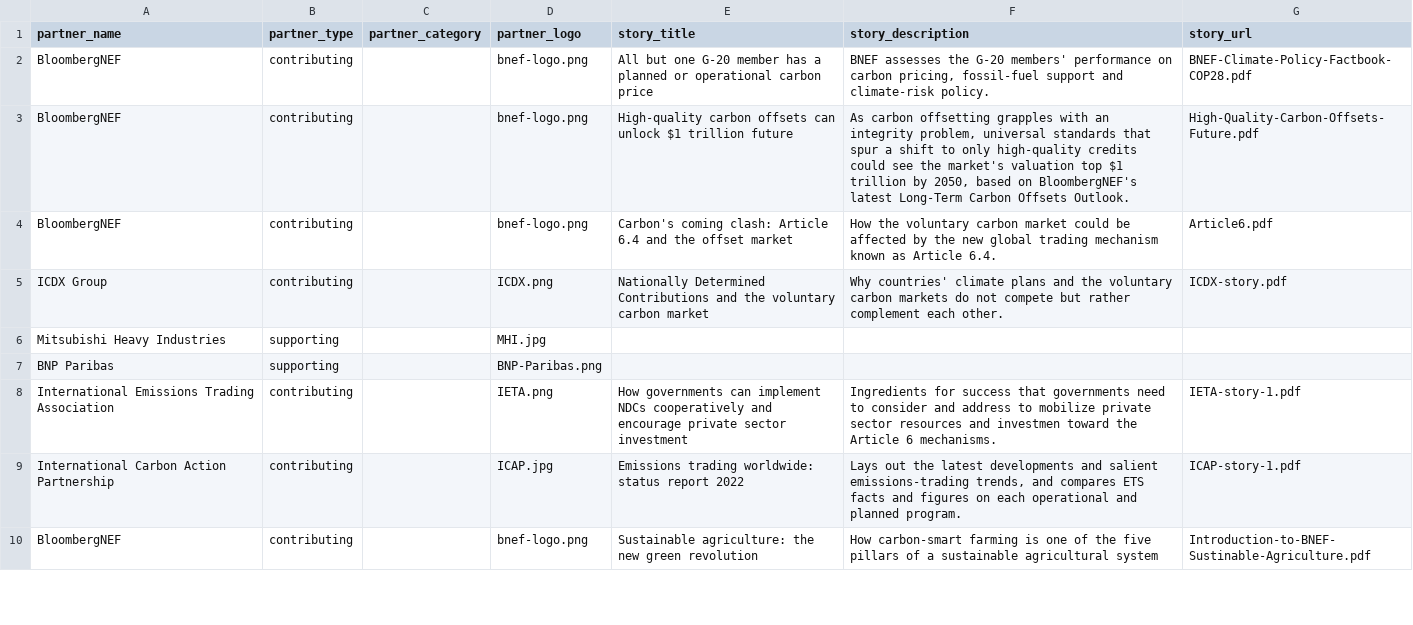
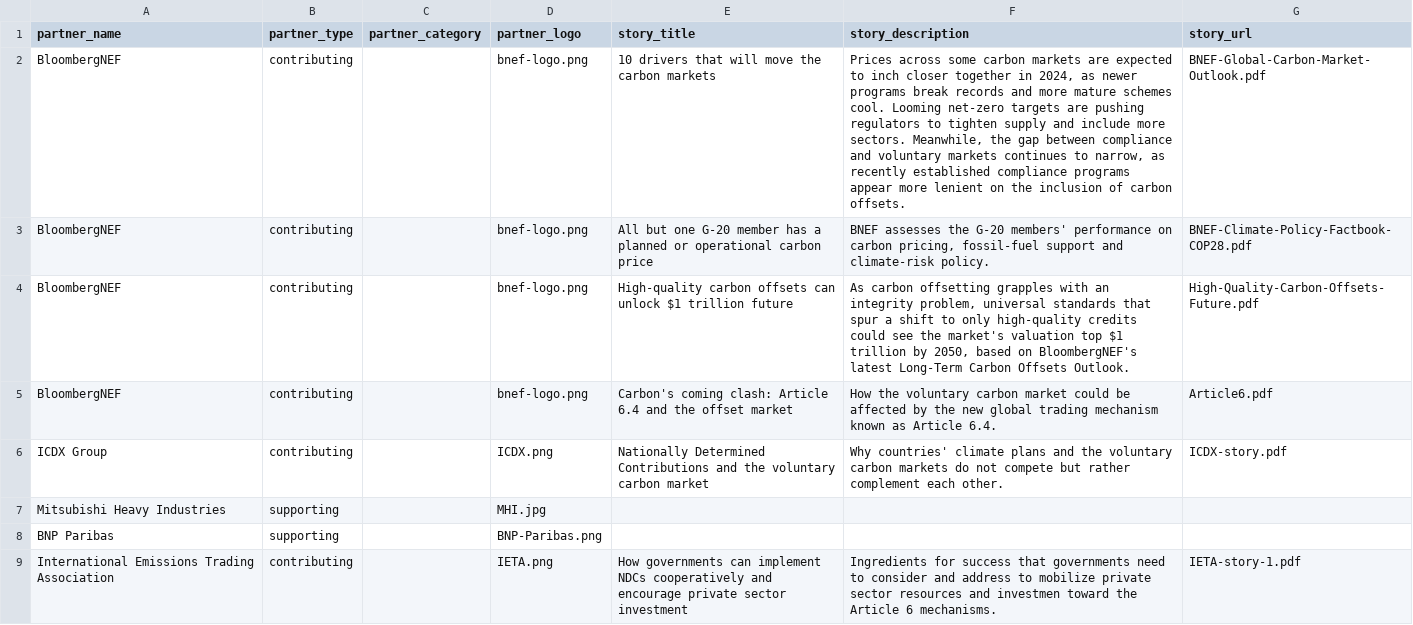
Before and after one commit to carbon-knowledge-hub/carbon-knowledge-hub, a CSV file: data/partners.csv, drawn as a sheet; only a part is shown; the shorter side is filled out with more unchanged rows.

Commit message:
Add files via upload

```diff
--- a/data/partners.csv
+++ b/data/partners.csv
@@ -1,2 +1,3 @@
 partner_name,partner_type,partner_category,partner_logo,story_title,story_description,story_url
+BloombergNEF,contributing,,bnef-logo.png,10 drivers that will move the carbon markets,"Prices across some carbon markets are expected to inch closer together in 2024, as newer programs break records and more mature schemes cool. Looming net-zero targets are pushing regulators to tighten supply and include more sectors. Meanwhile, the gap between compliance and voluntary markets continues to narrow, as recently established compliance programs appear more lenient on the inclusion of carbon offsets.",BNEF-Global-Carbon-Market-Outlook.pdf
 BloombergNEF,contributing,,bnef-logo.png,All but one G-20 member has a planned or operational carbon price,"BNEF assesses the G-20 members' performance on carbon pricing, fossil-fuel support and climate-risk policy.",BNEF-Climate-Policy-Factbook-COP28.pdf
```
